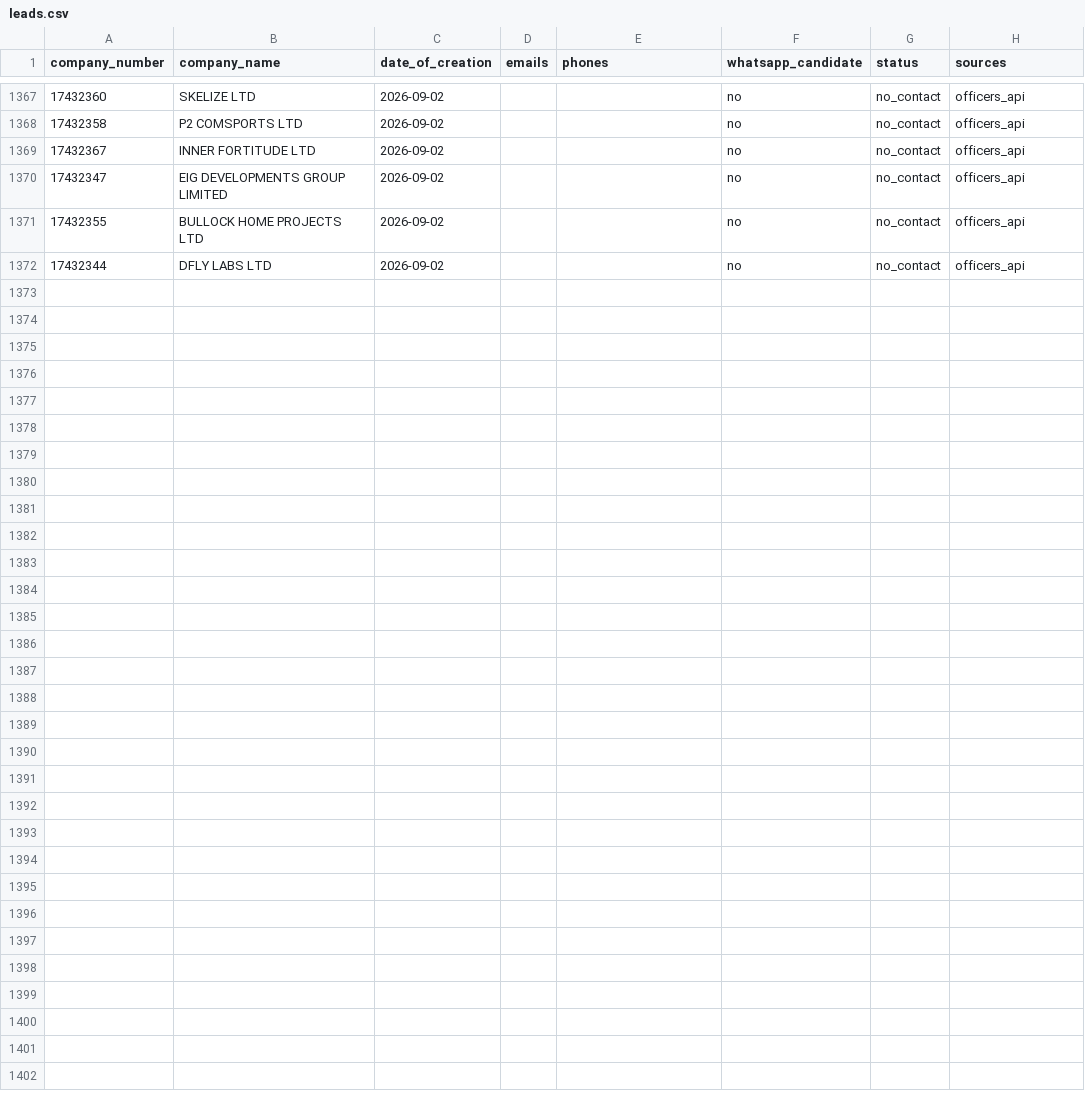
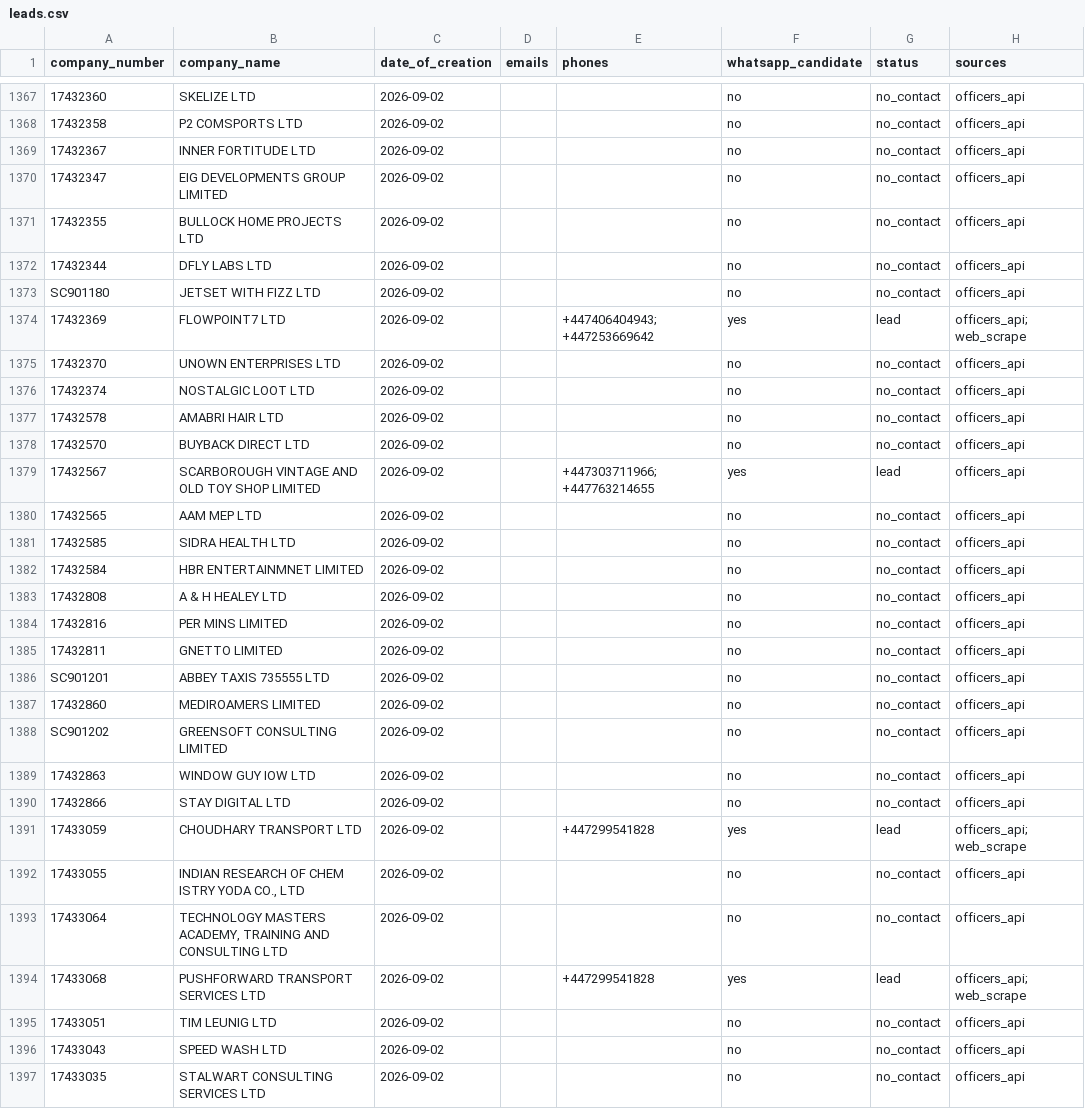
Before and after one commit to ops551/data-pipeline-test, a CSV file: leads.csv, drawn as a sheet; only a part is shown, gaps mark what is left out; the diff names each change by its address in the sheet, - before the commit and + after, or states it on an @@ line.

Commit message:
chore(outreach): auto-replenish and update sent leads [run 36629160312]

```diff
--- a/leads.csv
+++ b/leads.csv
+row 1373: SC901180 | JETSET WITH FIZZ LTD | 2026-09-02 |  |  | no | no_contact | officers_api
+row 1374: 17432369 | FLOWPOINT7 LTD | 2026-09-02 |  | +447406404943; +447253669642 | yes | lead | officers_api; web_scrape
+row 1375: 17432370 | UNOWN ENTERPRISES LTD | 2026-09-02 |  |  | no | no_contact | officers_api
+row 1376: 17432374 | NOSTALGIC LOOT LTD | 2026-09-02 |  |  | no | no_contact | officers_api
+row 1377: 17432578 | AMABRI HAIR LTD | 2026-09-02 |  |  | no | no_contact | officers_api
+row 1378: 17432570 | BUYBACK DIRECT LTD | 2026-09-02 |  |  | no | no_contact | officers_api
+row 1379: 17432567 | SCARBOROUGH VINTAGE AND OLD TOY SHOP LIMITED | 2026-09-02 |  | +447303711966; +447763214655 | yes | lead | officers_api
+row 1380: 17432565 | AAM MEP LTD | 2026-09-02 |  |  | no | no_contact | officers_api
+row 1381: 17432585 | SIDRA HEALTH LTD | 2026-09-02 |  |  | no | no_contact | officers_api
+row 1382: 17432584 | HBR ENTERTAINMNET LIMITED | 2026-09-02 |  |  | no | no_contact | officers_api
+row 1383: 17432808 | A & H HEALEY LTD | 2026-09-02 |  |  | no | no_contact | officers_api
+row 1384: 17432816 | PER MINS LIMITED | 2026-09-02 |  |  | no | no_contact | officers_api
+row 1385: 17432811 | GNETTO LIMITED | 2026-09-02 |  |  | no | no_contact | officers_api
+row 1386: SC901201 | ABBEY TAXIS 735555 LTD | 2026-09-02 |  |  | no | no_contact | officers_api
+row 1387: 17432860 | MEDIROAMERS LIMITED | 2026-09-02 |  |  | no | no_contact | officers_api
+row 1388: SC901202 | GREENSOFT CONSULTING LIMITED | 2026-09-02 |  |  | no | no_contact | officers_api
+row 1389: 17432863 | WINDOW GUY IOW LTD | 2026-09-02 |  |  | no | no_contact | officers_api
+row 1390: 17432866 | STAY DIGITAL LTD | 2026-09-02 |  |  | no | no_contact | officers_api
+row 1391: 17433059 | CHOUDHARY TRANSPORT LTD | 2026-09-02 |  | +447299541828 | yes | lead | officers_api; web_scrape
+row 1392: 17433055 | INDIAN RESEARCH OF CHEM ISTRY YODA CO., LTD | 2026-09-02 |  |  | no | no_contact | officers_api
+row 1393: 17433064 | TECHNOLOGY MASTERS ACADEMY, TRAINING AND CONSULTING LTD | 2026-09-02 |  |  | no | no_contact | officers_api
+row 1394: 17433068 | PUSHFORWARD TRANSPORT SERVICES LTD | 2026-09-02 |  | +447299541828 | yes | lead | officers_api; web_scrape
+row 1395: 17433051 | TIM LEUNIG LTD | 2026-09-02 |  |  | no | no_contact | officers_api
+row 1396: 17433043 | SPEED WASH LTD | 2026-09-02 |  |  | no | no_contact | officers_api
+row 1397: 17433035 | STALWART CONSULTING SERVICES LTD | 2026-09-02 |  |  | no | no_contact | officers_api
```
Also changed, not shown: candidates.csv, enriched.csv.
